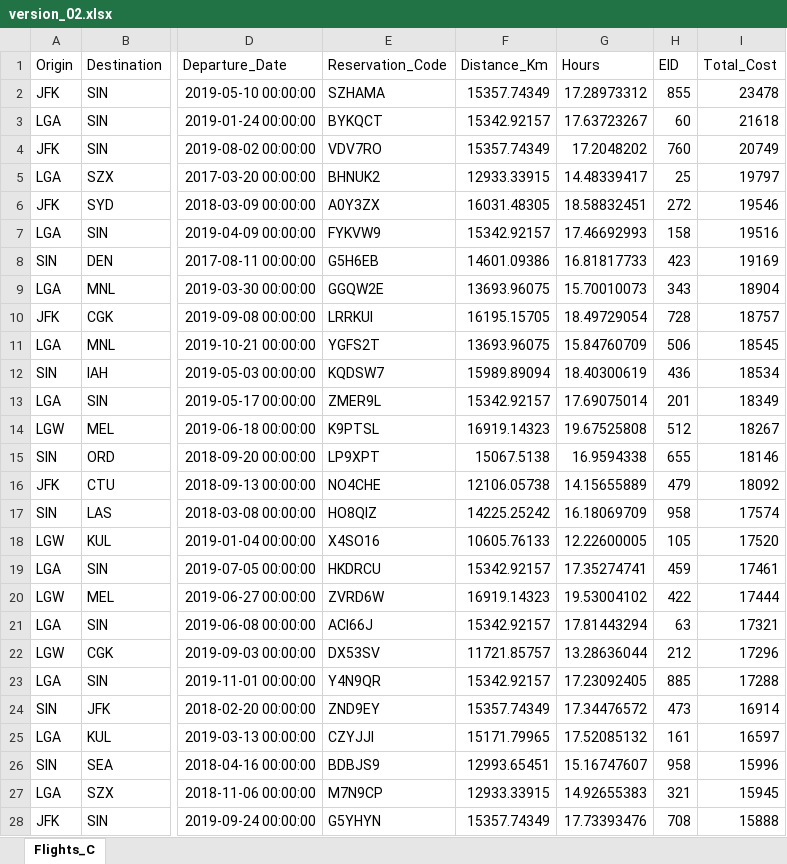
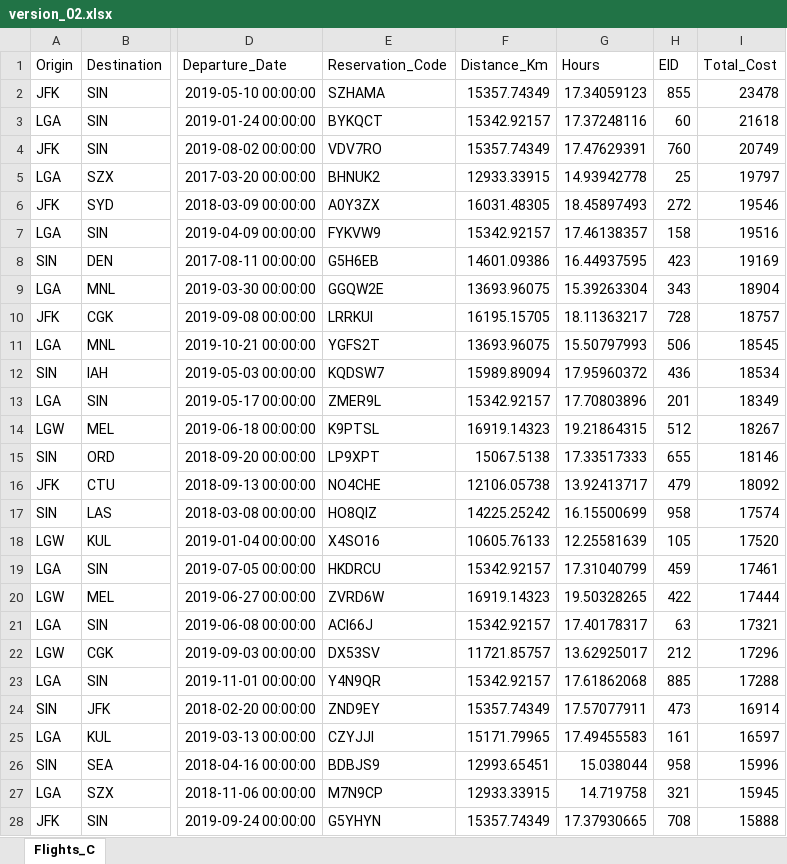
Before and after one commit to nsorensen22/d2i_techava, an Excel workbook: data/version_02.xlsx, sheet Flights_C, drawn as a sheet; only a part is shown, gaps mark what is left out; values as stored, in another font and other column widths than the file's, no borders; the diff covers the shown part only; the diff names each change by its address in the sheet, - before the commit and + after, or states it on an @@ line.

Commit message:
manual adjustment of time and cost

```diff
--- a/data/version_02.xlsx (sheet Flights_C)
+++ b/data/version_02.xlsx (sheet Flights_C)
-G2 (Hours): 17.28973312
+G2 (Hours): 17.34059123
-G3 (Hours): 17.63723267
+G3 (Hours): 17.37248116
-G4 (Hours): 17.2048202
+G4 (Hours): 17.47629391
-G5 (Hours): 14.48339417
+G5 (Hours): 14.93942778
-G6 (Hours): 18.58832451
+G6 (Hours): 18.45897493
-G7 (Hours): 17.46692993
+G7 (Hours): 17.46138357
-G8 (Hours): 16.81817733
+G8 (Hours): 16.44937595
-G9 (Hours): 15.70010073
+G9 (Hours): 15.39263304
-G10 (Hours): 18.49729054
+G10 (Hours): 18.11363217
-G11 (Hours): 15.84760709
+G11 (Hours): 15.50797993
-G12 (Hours): 18.40300619
+G12 (Hours): 17.95960372
-G13 (Hours): 17.69075014
+G13 (Hours): 17.70803896
-G14 (Hours): 19.67525808
+G14 (Hours): 19.21864315
-G15 (Hours): 16.9594338
+G15 (Hours): 17.33517333
-G16 (Hours): 14.15655889
+G16 (Hours): 13.92413717
-G17 (Hours): 16.18069709
+G17 (Hours): 16.15500699
-G18 (Hours): 12.22600005
+G18 (Hours): 12.25581639
-G19 (Hours): 17.35274741
+G19 (Hours): 17.31040799
-G20 (Hours): 19.53004102
+G20 (Hours): 19.50328265
-G21 (Hours): 17.81443294
+G21 (Hours): 17.40178317
-G22 (Hours): 13.28636044
+G22 (Hours): 13.62925017
-G23 (Hours): 17.23092405
+G23 (Hours): 17.61862068
-G24 (Hours): 17.34476572
+G24 (Hours): 17.57077911
-G25 (Hours): 17.52085132
+G25 (Hours): 17.49455583
-G26 (Hours): 15.16747607
+G26 (Hours): 15.038044
-G27 (Hours): 14.92655383
+G27 (Hours): 14.719758
-G28 (Hours): 17.73393476
+G28 (Hours): 17.37930665
```
Also changed, not shown: 1017 edited cells elsewhere in this sheet, 1 other file.
